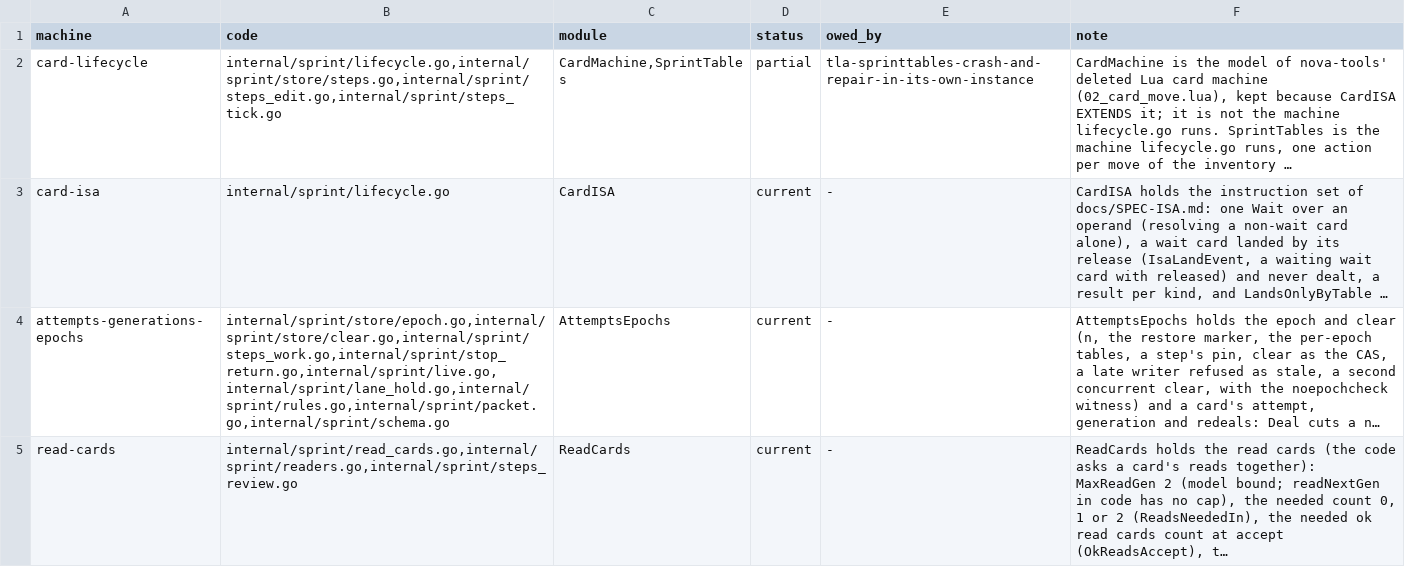
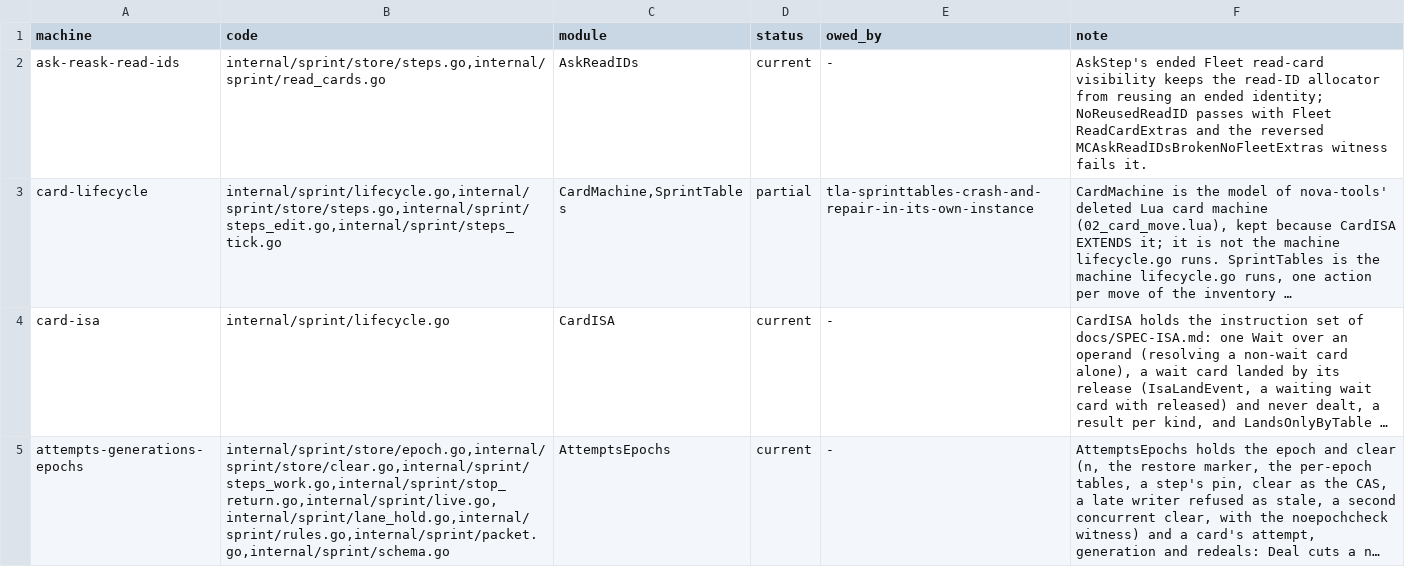
Before and after one commit to mas-bandwidth/nova-sprint, a TSV file: tla/COVERAGE.tsv, drawn as a sheet; only a part is shown; the shorter side is filled out with more unchanged rows; long unchanged cells end in …; the diff names each change by its address in the sheet, - before the commit and + after, or states it on an @@ line.

Commit message:
ask: mint a fresh read id after ended reads
AskStep now includes the ended Fleet read-card records in its snapshot so the allocator can advance the read id. The in-memory store regression exercises repeated re-asks, preserved ended records, stale receipt refusal, and a nonzero epoch. AskReadIDs models the visibility rule and its omitted-extras witness.

Sprint-Card: ask-re-ask-mints-new-read-ids.w1@1 epoch=21

```diff
--- a/tla/COVERAGE.tsv
+++ b/tla/COVERAGE.tsv
+row 2: ask-reask-read-ids | internal/sprint/store/steps.go,internal/sprint/read_cards.go | AskReadIDs | current | - | AskStep's ended Fleet read-card visibility keeps the read-ID allocator from reusing an ended identity; NoReusedReadID passes with Fleet ReadCardExtras and the reversed MCAskReadIDsBrokenNoFleetExtras witness fails it.
```
Also changed, not shown: tla/CASES.tsv, 7 other files.
